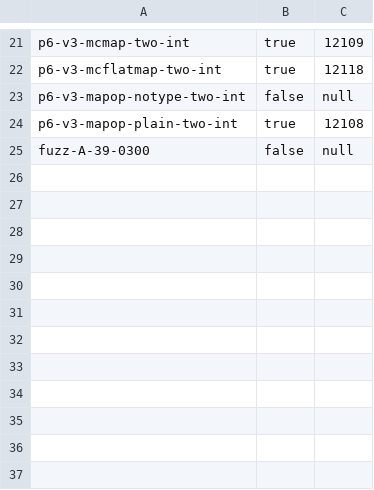
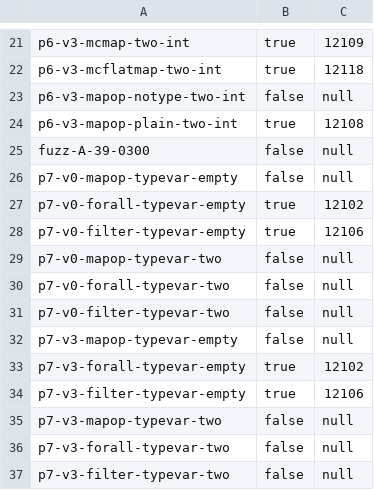
Before and after one commit to arkadianet/ergo, a TSV file: test-vectors/reference-6.0.7/evaluator/result-rtype.jvm.tsv, drawn as a sheet; only a part is shown, gaps mark what is left out.

```diff
--- a/test-vectors/reference-6.0.7/evaluator/result-rtype.jvm.tsv
+++ b/test-vectors/reference-6.0.7/evaluator/result-rtype.jvm.tsv
@@ -25 +25,13 @@ p6-v3-mapop-plain-two-int	true	12108
 fuzz-A-39-0300	false	null
+p7-v0-mapop-typevar-empty	false	null
+p7-v0-forall-typevar-empty	true	12102
+p7-v0-filter-typevar-empty	true	12106
+p7-v0-mapop-typevar-two	false	null
+p7-v0-forall-typevar-two	false	null
+p7-v0-filter-typevar-two	false	null
+p7-v3-mapop-typevar-empty	false	null
+p7-v3-forall-typevar-empty	true	12102
+p7-v3-filter-typevar-empty	true	12106
+p7-v3-mapop-typevar-two	false	null
+p7-v3-forall-typevar-two	false	null
+p7-v3-filter-typevar-two	false	null
```
Also changed, not shown: 2 other files.
